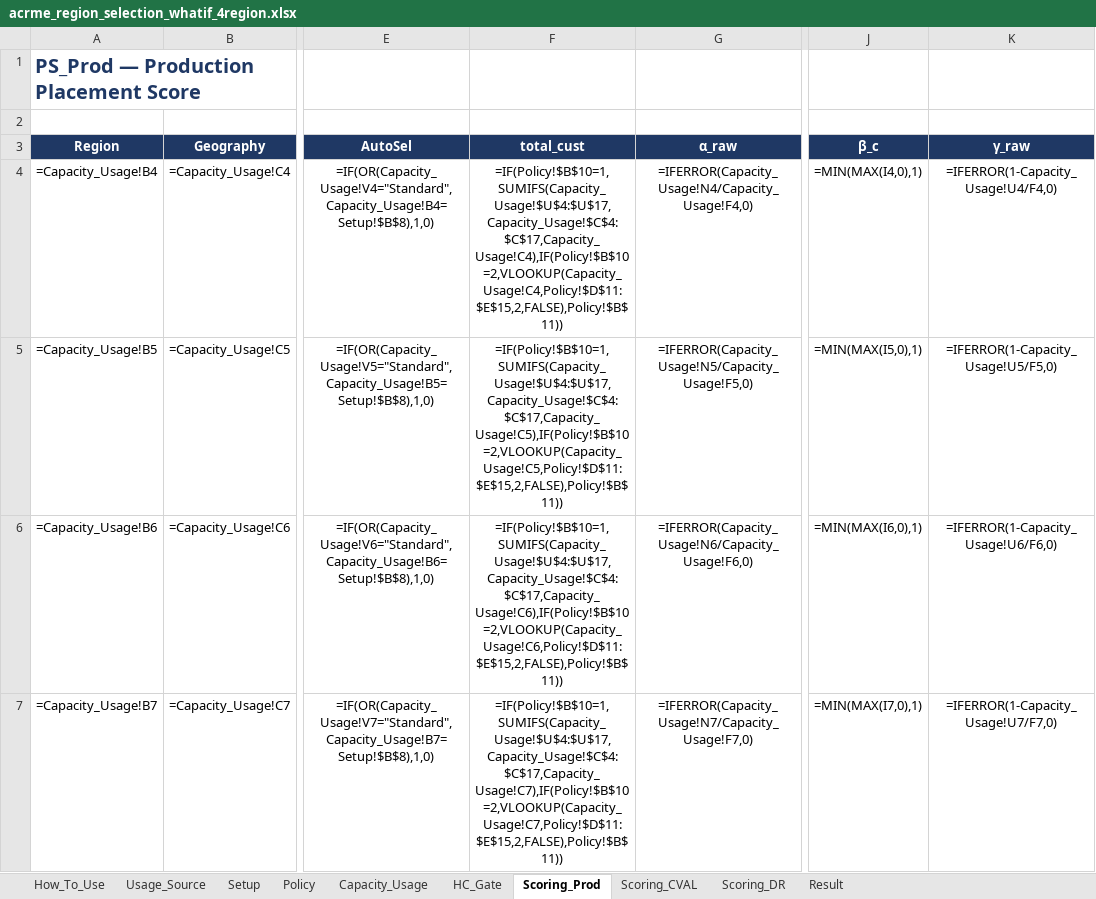
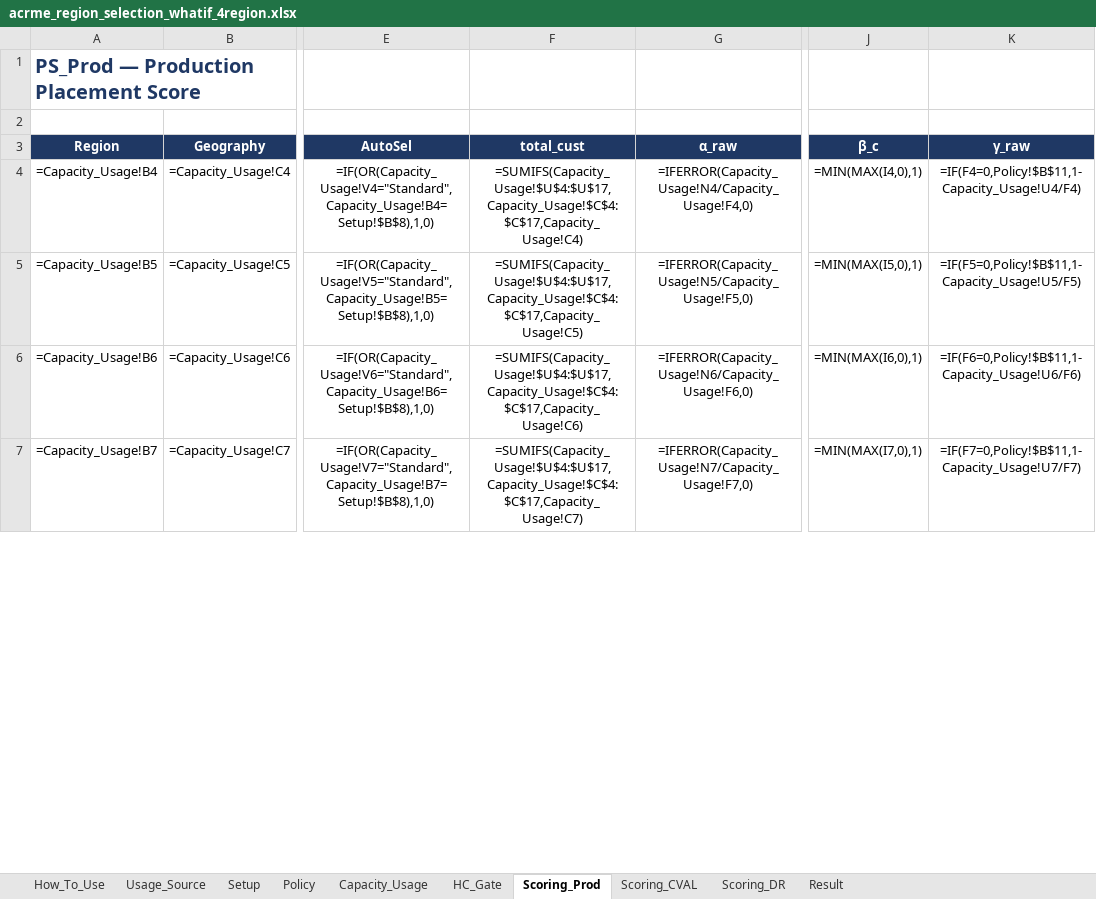
Before and after one commit to vishnu4573/acrme-capacity-reservation, an Excel workbook: Mockups/acrme_region_selection_whatif_4region.xlsx, sheet Scoring_Prod, drawn as a sheet; only a part is shown, gaps mark what is left out; values as stored, in another font and other column widths than the file's, no borders; formulas without a stored value are shown as written; charts and pictures not drawn; the diff covers the shown part only; the diff names each change by its address in the sheet, - before the commit and + after, or states it on an @@ line.

```diff
--- a/Mockups/acrme_region_selection_whatif_4region.xlsx (sheet Scoring_Prod)
+++ b/Mockups/acrme_region_selection_whatif_4region.xlsx (sheet Scoring_Prod)
-F4 (total_cust): =IF(Policy!$B$10=1,SUMIFS(Capacity_Usage!$U$4:$U$17,Capacity_Usage!$C$4:$C$17,Capacity_Usage!C4),IF(Policy!$B$10=2,VLOOKUP(Capacity_Usage!C4,Policy!$D$11:$E$15,2,FALSE),Policy!$B$11))
+F4 (total_cust): =SUMIFS(Capacity_Usage!$U$4:$U$17,Capacity_Usage!$C$4:$C$17,Capacity_Usage!C4)
-K4 (γ_raw): =IFERROR(1-Capacity_Usage!U4/F4,0)
+K4 (γ_raw): =IF(F4=0,Policy!$B$11,1-Capacity_Usage!U4/F4)
-F5 (total_cust): =IF(Policy!$B$10=1,SUMIFS(Capacity_Usage!$U$4:$U$17,Capacity_Usage!$C$4:$C$17,Capacity_Usage!C5),IF(Policy!$B$10=2,VLOOKUP(Capacity_Usage!C5,Policy!$D$11:$E$15,2,FALSE),Policy!$B$11))
+F5 (total_cust): =SUMIFS(Capacity_Usage!$U$4:$U$17,Capacity_Usage!$C$4:$C$17,Capacity_Usage!C5)
-K5 (γ_raw): =IFERROR(1-Capacity_Usage!U5/F5,0)
+K5 (γ_raw): =IF(F5=0,Policy!$B$11,1-Capacity_Usage!U5/F5)
-F6 (total_cust): =IF(Policy!$B$10=1,SUMIFS(Capacity_Usage!$U$4:$U$17,Capacity_Usage!$C$4:$C$17,Capacity_Usage!C6),IF(Policy!$B$10=2,VLOOKUP(Capacity_Usage!C6,Policy!$D$11:$E$15,2,FALSE),Policy!$B$11))
+F6 (total_cust): =SUMIFS(Capacity_Usage!$U$4:$U$17,Capacity_Usage!$C$4:$C$17,Capacity_Usage!C6)
-K6 (γ_raw): =IFERROR(1-Capacity_Usage!U6/F6,0)
+K6 (γ_raw): =IF(F6=0,Policy!$B$11,1-Capacity_Usage!U6/F6)
-F7 (total_cust): =IF(Policy!$B$10=1,SUMIFS(Capacity_Usage!$U$4:$U$17,Capacity_Usage!$C$4:$C$17,Capacity_Usage!C7),IF(Policy!$B$10=2,VLOOKUP(Capacity_Usage!C7,Policy!$D$11:$E$15,2,FALSE),Policy!$B$11))
+F7 (total_cust): =SUMIFS(Capacity_Usage!$U$4:$U$17,Capacity_Usage!$C$4:$C$17,Capacity_Usage!C7)
-K7 (γ_raw): =IFERROR(1-Capacity_Usage!U7/F7,0)
+K7 (γ_raw): =IF(F7=0,Policy!$B$11,1-Capacity_Usage!U7/F7)
```
Also changed, not shown: 20 edited cells elsewhere in this sheet, sheet Scoring_DR, sheet Scoring_CVAL, sheet Policy, sheet How_To_Use, Mockups/acrme_aligned_placement_whatif.xlsx, Mockups/acrme_region_selection_whatif_acrme_regions.xlsx, 26 other files.
